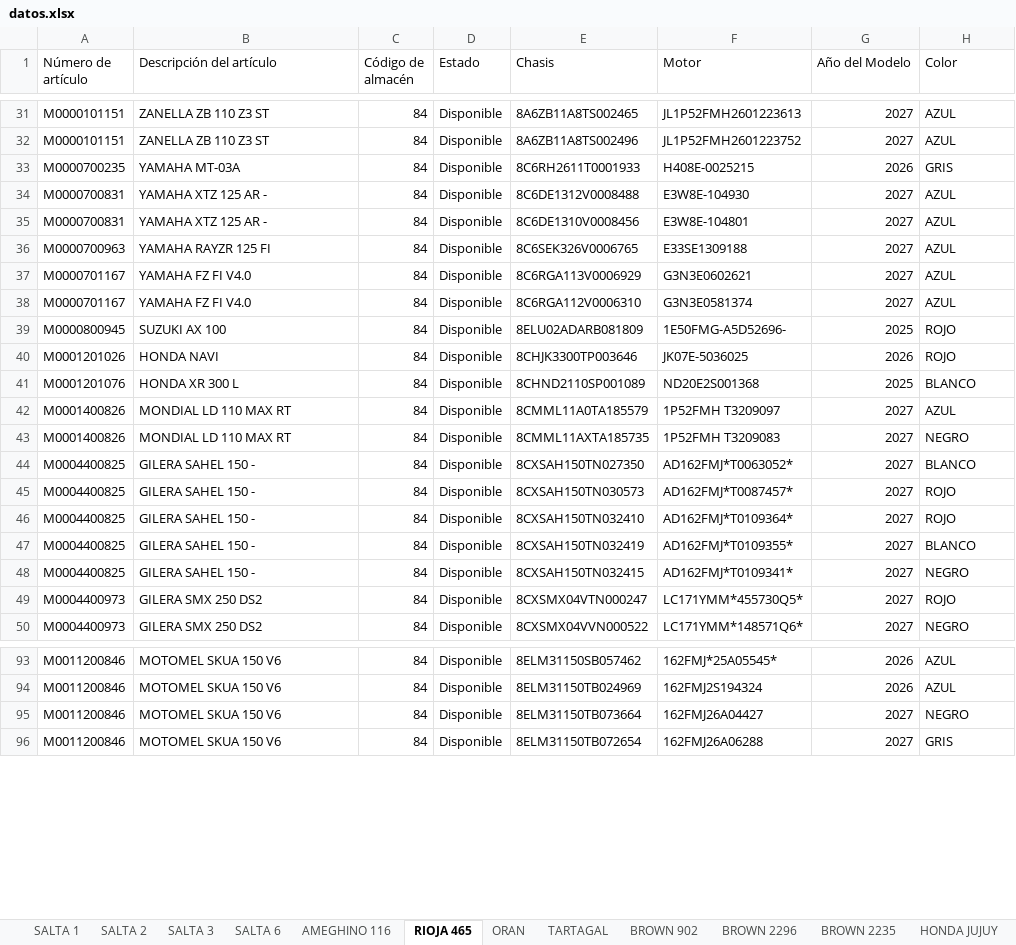
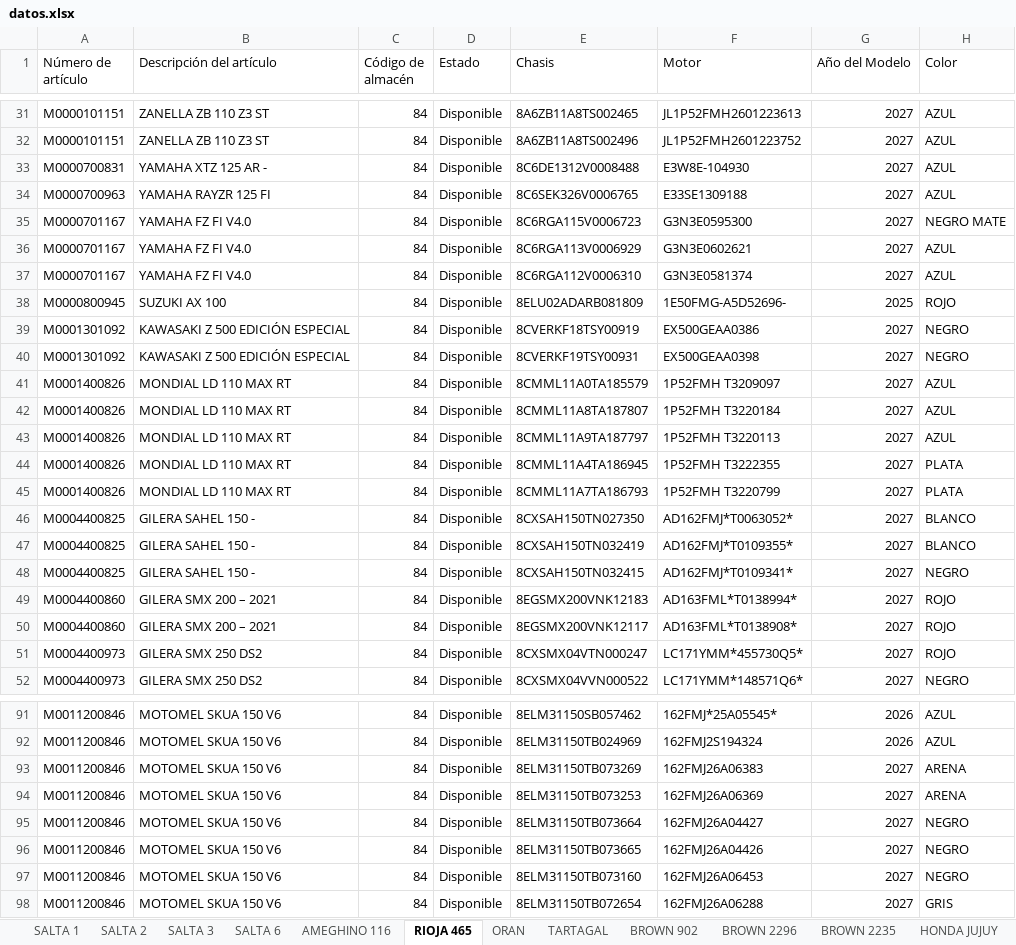
Before and after one commit to yuhmaksuc095-beep/logistica-jujuy, an Excel workbook: datos.xlsx, sheet RIOJA 465, drawn as a sheet; only a part is shown, gaps mark what is left out; values as stored, in another font and other column widths than the file's, no borders; removed rows and columns are numbered as before the commit, all else as after; the diff covers the shown part only; the diff names each change by its address in the sheet, - before the commit and + after, or states it on an @@ line.

```diff
--- a/datos.xlsx (sheet RIOJA 465)
+++ b/datos.xlsx (sheet RIOJA 465)
-row 33: M0000700235 | YAMAHA MT-03A | 84 | Disponible | 8C6RH2611T0001933 | H408E-0025215 | 2026 | GRIS
-row 35: M0000700831 | YAMAHA XTZ 125 AR - | 84 | Disponible | 8C6DE1310V0008456 | E3W8E-104801 | 2027 | AZUL
+row 35: M0000701167 | YAMAHA FZ FI V4.0 | 84 | Disponible | 8C6RGA115V0006723 | G3N3E0595300 | 2027 | NEGRO MATE
-row 40: M0001201026 | HONDA NAVI | 84 | Disponible | 8CHJK3300TP003646 | JK07E-5036025 | 2026 | ROJO
-row 41: M0001201076 | HONDA XR 300 L | 84 | Disponible | 8CHND2110SP001089 | ND20E2S001368 | 2025 | BLANCO
+row 39: M0001301092 | KAWASAKI Z 500 EDICIÓN ESPECIAL | 84 | Disponible | 8CVERKF18TSY00919 | EX500GEAA0386 | 2027 | NEGRO
+row 40: M0001301092 | KAWASAKI Z 500 EDICIÓN ESPECIAL | 84 | Disponible | 8CVERKF19TSY00931 | EX500GEAA0398 | 2027 | NEGRO
+row 42: M0001400826 | MONDIAL LD 110 MAX RT | 84 | Disponible | 8CMML11A8TA187807 | 1P52FMH T3220184 | 2027 | AZUL
+row 43: M0001400826 | MONDIAL LD 110 MAX RT | 84 | Disponible | 8CMML11A9TA187797 | 1P52FMH T3220113 | 2027 | AZUL
+row 44: M0001400826 | MONDIAL LD 110 MAX RT | 84 | Disponible | 8CMML11A4TA186945 | 1P52FMH T3222355 | 2027 | PLATA
-E45 (Chasis): 8CMML11AXTA185735
+E45 (Chasis): 8CMML11A7TA186793
-F45 (Motor): 1P52FMH T3209083
+F45 (Motor): 1P52FMH T3220799
-H45 (Color): NEGRO
+H45 (Color): PLATA
-row 45: M0004400825 | GILERA SAHEL 150 - | 84 | Disponible | 8CXSAH150TN030573 | AD162FMJ*T0087457* | 2027 | ROJO
-row 46: M0004400825 | GILERA SAHEL 150 - | 84 | Disponible | 8CXSAH150TN032410 | AD162FMJ*T0109364* | 2027 | ROJO
+row 49: M0004400860 | GILERA SMX 200 – 2021 | 84 | Disponible | 8EGSMX200VNK12183 | AD163FML*T0138994* | 2027 | ROJO
+row 50: M0004400860 | GILERA SMX 200 – 2021 | 84 | Disponible | 8EGSMX200VNK12117 | AD163FML*T0138908* | 2027 | ROJO
+row 93: M0011200846 | MOTOMEL SKUA 150 V6 | 84 | Disponible | 8ELM31150TB073269 | 162FMJ26A06383 | 2027 | ARENA
+row 94: M0011200846 | MOTOMEL SKUA 150 V6 | 84 | Disponible | 8ELM31150TB073253 | 162FMJ26A06369 | 2027 | ARENA
+row 96: M0011200846 | MOTOMEL SKUA 150 V6 | 84 | Disponible | 8ELM31150TB073665 | 162FMJ26A04426 | 2027 | NEGRO
+row 97: M0011200846 | MOTOMEL SKUA 150 V6 | 84 | Disponible | 8ELM31150TB073160 | 162FMJ26A06453 | 2027 | NEGRO
```
Also changed, not shown: 35 added rows, 13 removed rows and 19 edited cells elsewhere in this sheet, sheet COCHUCHAL, sheet SAN PEDRO, sheet SALTA 1, sheet BROWN 2235, sheet SALTA 2, sheet BROWN 902, 7 more sheets.
